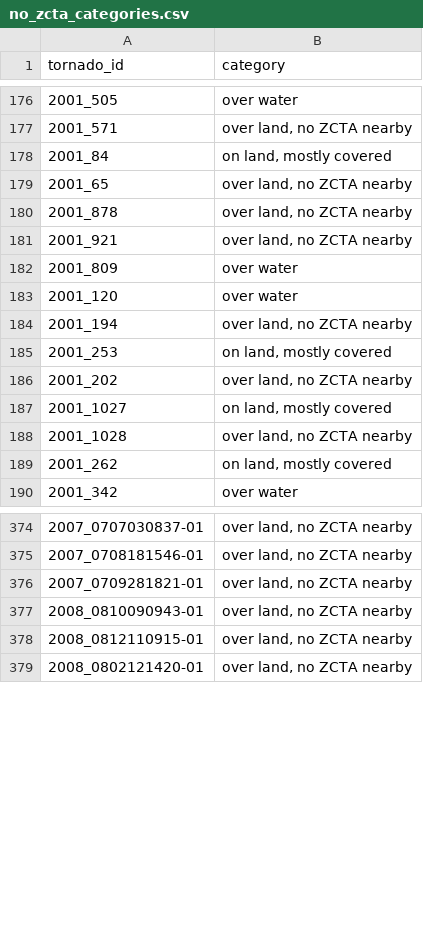
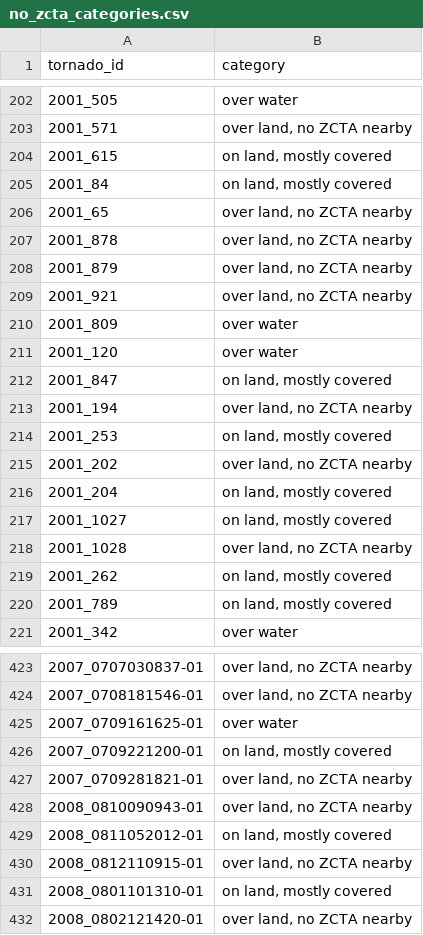
Before and after one commit to UChicago-ExtremeWeather/tornadoexposure, a CSV file: data-raw/no_zcta_categories.csv, drawn as a sheet; only a part is shown, gaps mark what is left out; the diff covers the shown part only; the diff names each change by its address in the sheet, - before the commit and + after, or states it on an @@ line.

```diff
--- a/data-raw/no_zcta_categories.csv
+++ b/data-raw/no_zcta_categories.csv
+row 204: 2001_615 | on land, mostly covered
+row 208: 2001_879 | over land, no ZCTA nearby
+row 212: 2001_847 | on land, mostly covered
+row 216: 2001_204 | on land, mostly covered
+row 220: 2001_789 | on land, mostly covered
+row 425: 2007_0709161625-01 | over water
+row 426: 2007_0709221200-01 | on land, mostly covered
+row 429: 2008_0811052012-01 | on land, mostly covered
+row 431: 2008_0801101310-01 | on land, mostly covered
```
Also changed, not shown: 47 added rows elsewhere in this file, data-raw/readme/numbers.csv, 5 other files.
